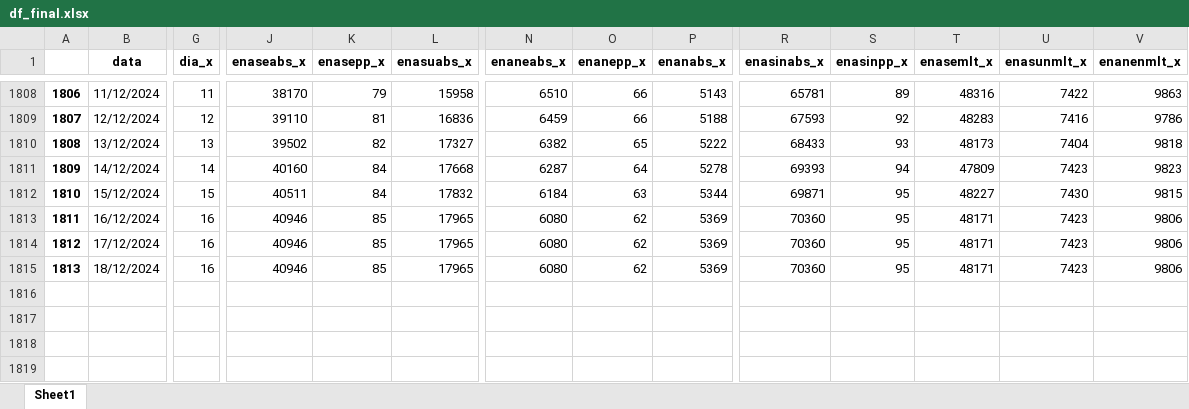
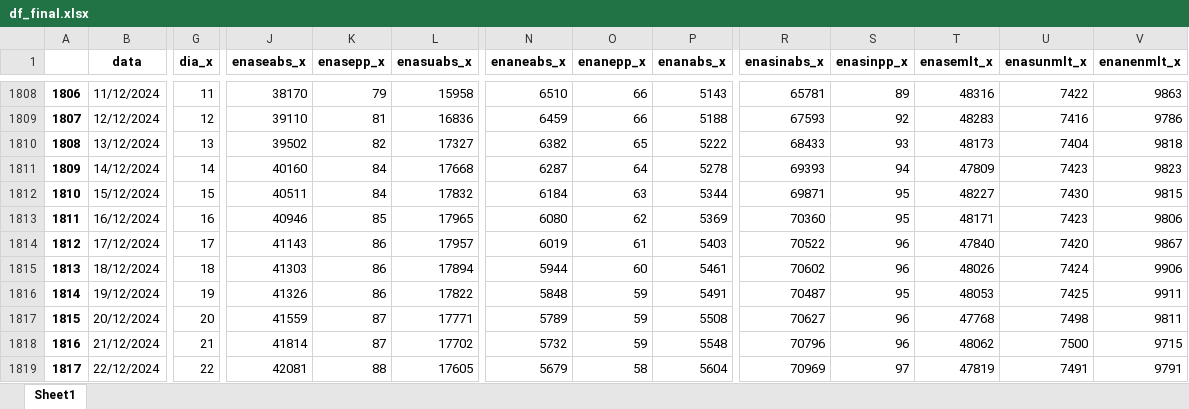
Before and after one commit to bernavice/dashboard_premissas_precos, an Excel workbook: assets/df_final.xlsx, sheet Sheet1, drawn as a sheet; only a part is shown, gaps mark what is left out; values as stored, in another font and other column widths than the file's, no borders; rows hold the shown columns only; the diff covers the shown part only; the diff names each change by its address in the sheet, - before the commit and + after, or states it on an @@ line.

```diff
--- a/assets/df_final.xlsx (sheet Sheet1)
+++ b/assets/df_final.xlsx (sheet Sheet1)
-G1814 (dia_x): 16
+G1814 (dia_x): 17
-J1814 (enaseabs_x): 40946
+J1814 (enaseabs_x): 41143
-K1814:K1815 (enasepp_x): 85
+K1814:K1815 (enasepp_x): 86
-L1814 (enasuabs_x): 17965
+L1814 (enasuabs_x): 17957
-N1814 (enaneabs_x): 6080
+N1814 (enaneabs_x): 6019
-O1814 (enanepp_x): 62
+O1814 (enanepp_x): 61
-P1814 (enanabs_x): 5369
+P1814 (enanabs_x): 5403
-R1814 (enasinabs_x): 70360
+R1814 (enasinabs_x): 70522
-S1814:S1815 (enasinpp_x): 95
+S1814:S1815 (enasinpp_x): 96
-T1814 (enasemlt_x): 48171
+T1814 (enasemlt_x): 47840
-U1814 (enasunmlt_x): 7423
+U1814 (enasunmlt_x): 7420
-V1814 (enanenmlt_x): 9806
+V1814 (enanenmlt_x): 9867
-G1815 (dia_x): 16
+G1815 (dia_x): 18
-J1815 (enaseabs_x): 40946
+J1815 (enaseabs_x): 41303
-L1815 (enasuabs_x): 17965
+L1815 (enasuabs_x): 17894
-N1815 (enaneabs_x): 6080
+N1815 (enaneabs_x): 5944
-O1815 (enanepp_x): 62
+O1815 (enanepp_x): 60
-P1815 (enanabs_x): 5369
+P1815 (enanabs_x): 5461
-R1815 (enasinabs_x): 70360
+R1815 (enasinabs_x): 70602
-T1815 (enasemlt_x): 48171
+T1815 (enasemlt_x): 48026
-U1815 (enasunmlt_x): 7423
+U1815 (enasunmlt_x): 7424
-V1815 (enanenmlt_x): 9806
+V1815 (enanenmlt_x): 9906
+row 1816: 1814 | 19/12/2024 | 19 | 41326 | 86 | 17822 | 5848 | 59 | 5491 | 70487 | 95 | 48053 | 7425 | 9911
+row 1817: 1815 | 20/12/2024 | 20 | 41559 | 87 | 17771 | 5789 | 59 | 5508 | 70627 | 96 | 47768 | 7498 | 9811
+row 1818: 1816 | 21/12/2024 | 21 | 41814 | 87 | 17702 | 5732 | 59 | 5548 | 70796 | 96 | 48062 | 7500 | 9715
+row 1819: 1817 | 22/12/2024 | 22 | 42081 | 88 | 17605 | 5679 | 58 | 5604 | 70969 | 97 | 47819 | 7491 | 9791
```
Also changed, not shown: 4 added rows and 81 edited cells elsewhere in this sheet, assets/me3.xlsx, assets/teste.xlsx, 4 other files.
